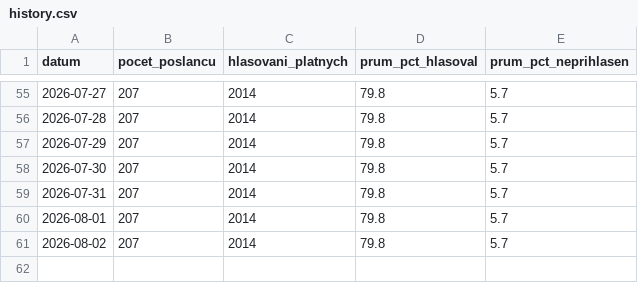
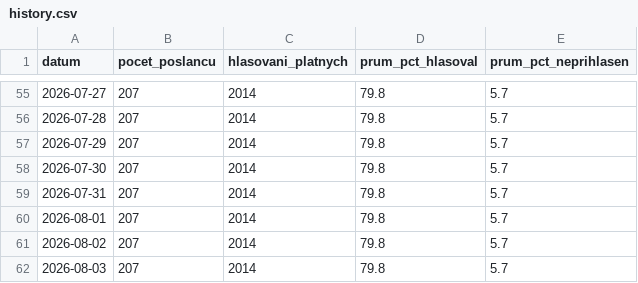
Before and after one commit to davidrynes/psp-hlasovani, a CSV file: data/history.csv, drawn as a sheet; only a part is shown, gaps mark what is left out.

```diff
--- a/data/history.csv
+++ b/data/history.csv
@@ -61 +61,2 @@ datum,pocet_poslancu,hlasovani_platnych,prum_pct_hlasoval,prum_pct_neprihlasen
 2026-08-02,207,2014,79.8,5.7
+2026-08-03,207,2014,79.8,5.7
```
Also changed, not shown: 2 other files.
